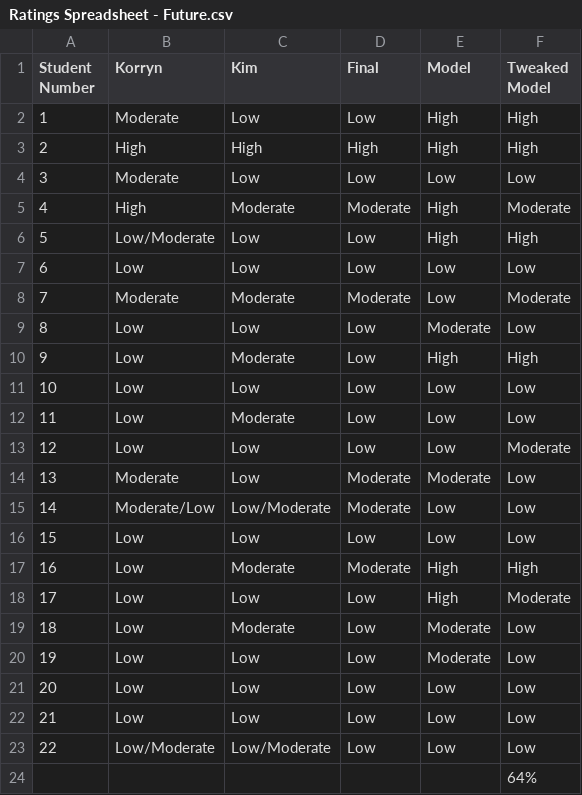
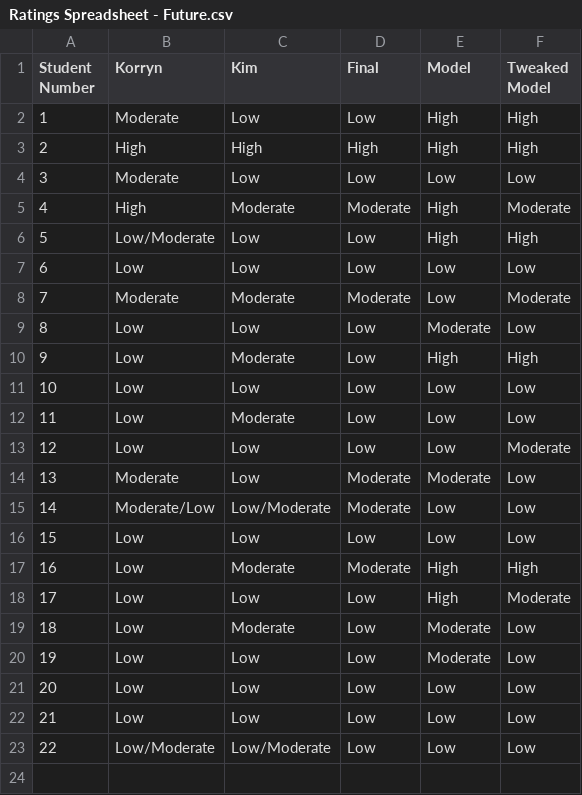
Before and after one commit to vahiniw/HurayResearchData, a CSV file: Ratings Spreadsheet - Future.csv, drawn as a sheet; the diff names each change by its address in the sheet, - before the commit and + after, or states it on an @@ line.

Commit message:
Update Ratings Spreadsheet - Future.csv

```diff
--- a/Ratings Spreadsheet - Future.csv
+++ b/Ratings Spreadsheet - Future.csv
-row 24:  |  |  |  |  | 64%
```
